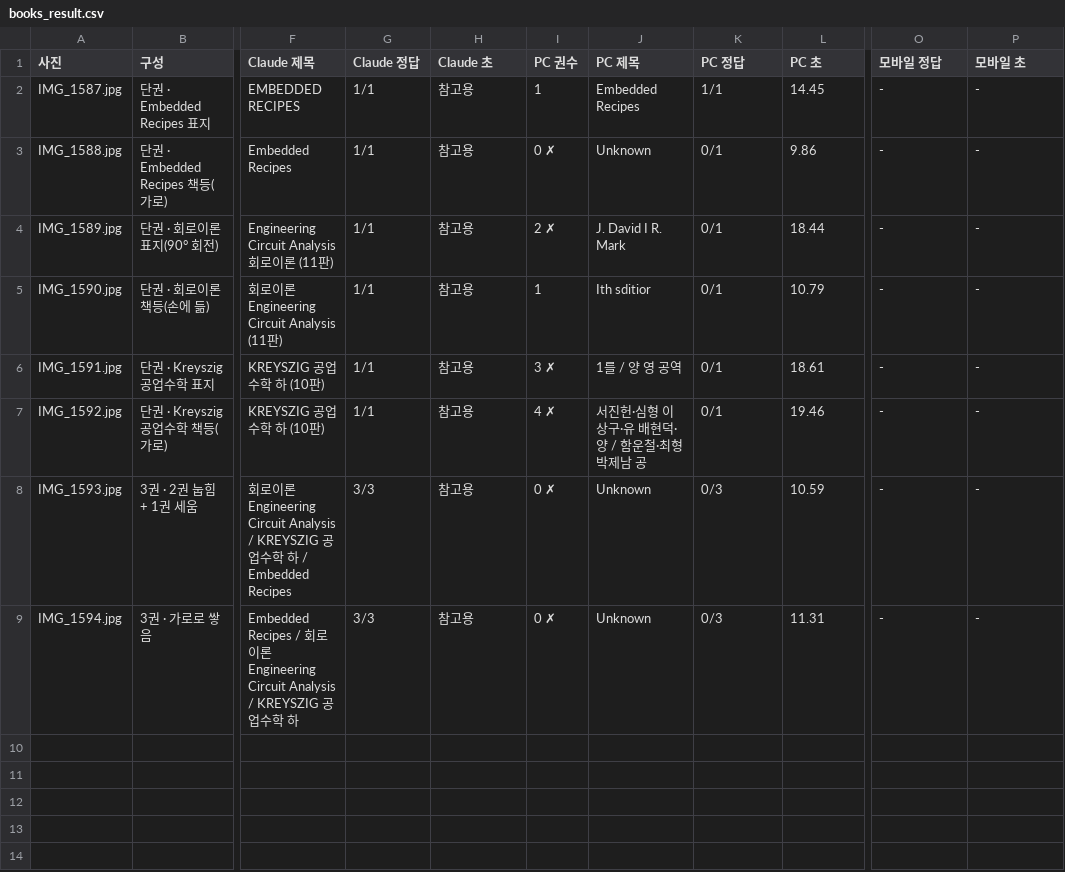
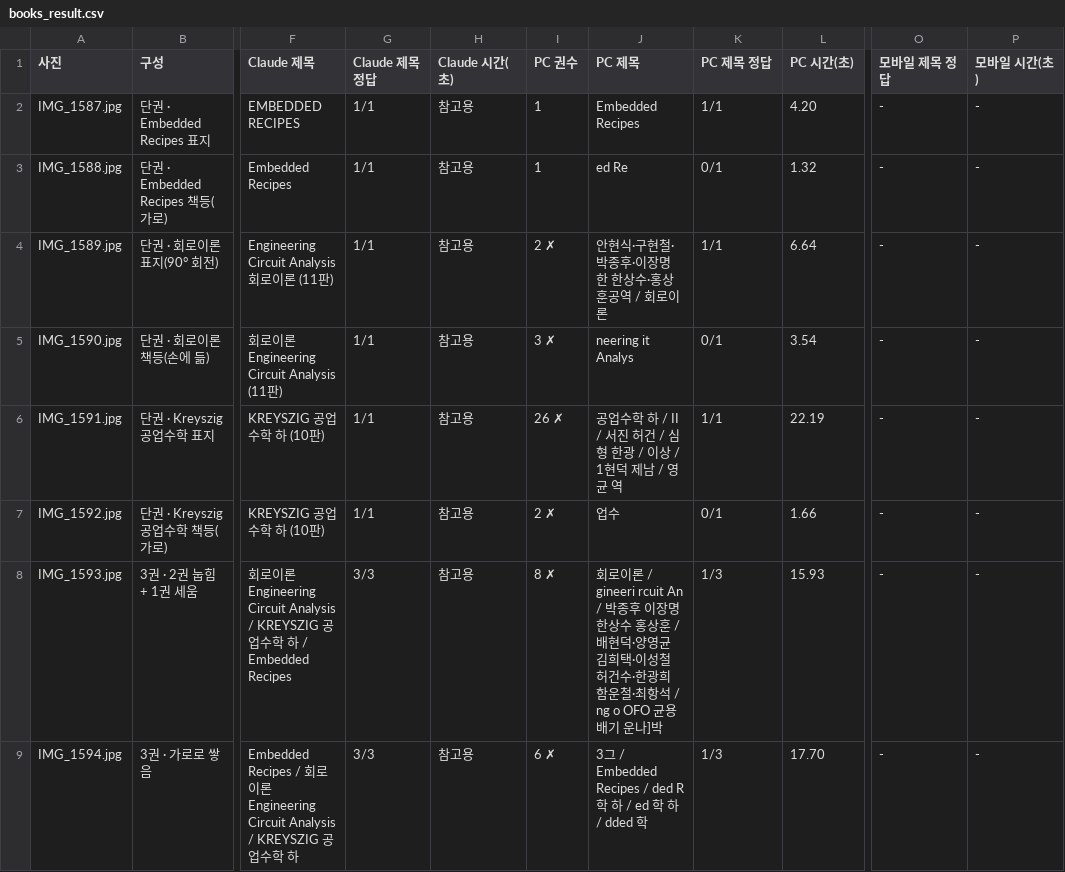
Before and after one commit to skytinstone/shelf-ocr-ondevice, a CSV file: eval/books_result.csv, drawn as a sheet; only a part is shown, gaps mark what is left out; the diff names each change by its address in the sheet, - before the commit and + after, or states it on an @@ line.

```diff
--- a/eval/books_result.csv
+++ b/eval/books_result.csv
-G1: Claude 정답
+G1: Claude 제목 정답
-H1: Claude 초
+H1: Claude 시간(초)
-K1: PC 정답
+K1: PC 제목 정답
-L1: PC 초
+L1: PC 시간(초)
-O1: 모바일 정답
+O1: 모바일 제목 정답
-P1: 모바일 초
+P1: 모바일 시간(초)
-L2 (PC 시간(초)): 14.45
+L2 (PC 시간(초)): 4.20
-I3 (PC 권수): 0 ✗
+I3 (PC 권수): 1
-J3 (PC 제목): Unknown
+J3 (PC 제목): ed Re
-L3 (PC 시간(초)): 9.86
+L3 (PC 시간(초)): 1.32
-J4 (PC 제목): J. David I R. Mark
+J4 (PC 제목): 안현식·구현철·박종후·이장명 한 한상수·홍상훈공역 / 회로이론
-K4 (PC 제목 정답): 0/1
+K4 (PC 제목 정답): 1/1
-L4 (PC 시간(초)): 18.44
+L4 (PC 시간(초)): 6.64
-I5 (PC 권수): 1
+I5 (PC 권수): 3 ✗
-J5 (PC 제목): Ith sditior
+J5 (PC 제목): neering it Analys
-L5 (PC 시간(초)): 10.79
+L5 (PC 시간(초)): 3.54
-I6 (PC 권수): 3 ✗
+I6 (PC 권수): 26 ✗
-J6 (PC 제목): 1를 / 양 영 공역
+J6 (PC 제목): 공업수학 하 / II / 서진 허건 / 심형 한광 / 이상 / 1현덕 제남 / 영균 역
-K6 (PC 제목 정답): 0/1
+K6 (PC 제목 정답): 1/1
-L6 (PC 시간(초)): 18.61
+L6 (PC 시간(초)): 22.19
-I7 (PC 권수): 4 ✗
+I7 (PC 권수): 2 ✗
-J7 (PC 제목): 서진헌·심형 이상구·유 배현덕·양 / 함운철·최형 박제남 공
+J7 (PC 제목): 업수
-L7 (PC 시간(초)): 19.46
+L7 (PC 시간(초)): 1.66
-I8 (PC 권수): 0 ✗
+I8 (PC 권수): 8 ✗
-J8 (PC 제목): Unknown
+J8 (PC 제목): 회로이론 / gineeri rcuit An / 박종후 이장명 한상수 홍상훈 / 배현덕·양영균 김희택·이성철 허건수·한광희 함운철·최항석 / ng o OFO 균용배기 운나]박
-K8:K9 (PC 제목 정답): 0/3
+K8:K9 (PC 제목 정답): 1/3
-L8 (PC 시간(초)): 10.59
+L8 (PC 시간(초)): 15.93
-I9 (PC 권수): 0 ✗
+I9 (PC 권수): 6 ✗
-J9 (PC 제목): Unknown
+J9 (PC 제목): 3그 / Embedded Recipes / ded R 학 하 / ed 학 하 / dded 학
-L9 (PC 시간(초)): 11.31
+L9 (PC 시간(초)): 17.70
```
Also changed, not shown: 31 other files.
